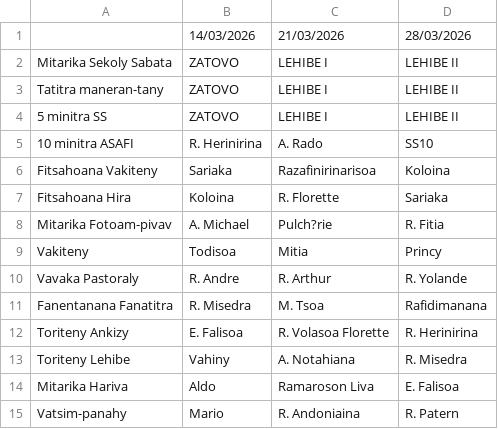
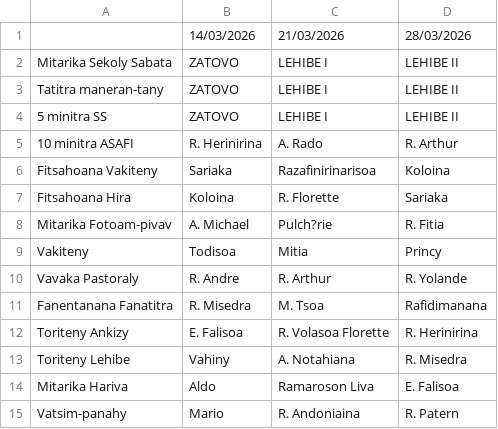
Before and after one commit to nainaw/fanompo2, a CSV file: schedule.csv, drawn as a sheet.

Commit message:
Update schedule from Google Sheets (3/10/2026, 6:25:44 PM)

```diff
--- a/schedule.csv
+++ b/schedule.csv
@@ -4,3 +4,3 @@
 "5 minitra SS","ZATOVO","LEHIBE I","LEHIBE II"
-"10 minitra ASAFI","R. Herinirina","A. Rado","SS10"
+"10 minitra ASAFI","R. Herinirina","A. Rado","R. Arthur"
 "Fitsahoana Vakiteny","Sariaka","Razafinirinarisoa","Koloina"
```
